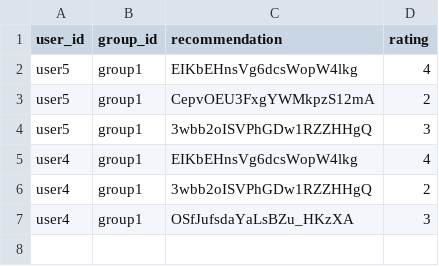
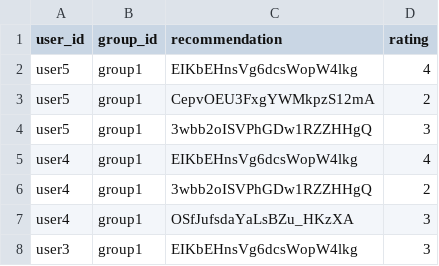
Before and after one commit to demondeployer7/dss8, a CSV file: recommendation_ratings.csv, drawn as a sheet.

Commit message:
Update recommendation_ratings.csv via Streamlit app

```diff
--- a/recommendation_ratings.csv
+++ b/recommendation_ratings.csv
@@ -7 +7,2 @@ user4,group1,3wbb2oISVPhGDw1RZZHHgQ,2
 user4,group1,OSfJufsdaYaLsBZu_HKzXA,3
+user3,group1,EIKbEHnsVg6dcsWopW4lkg,3
```
